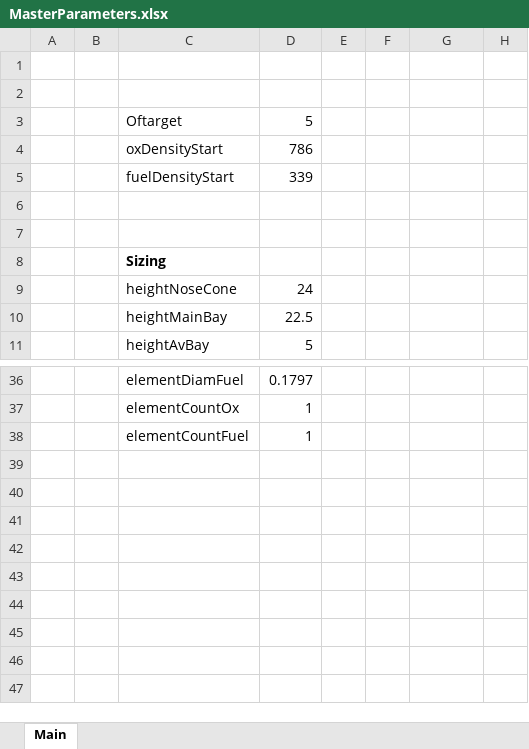
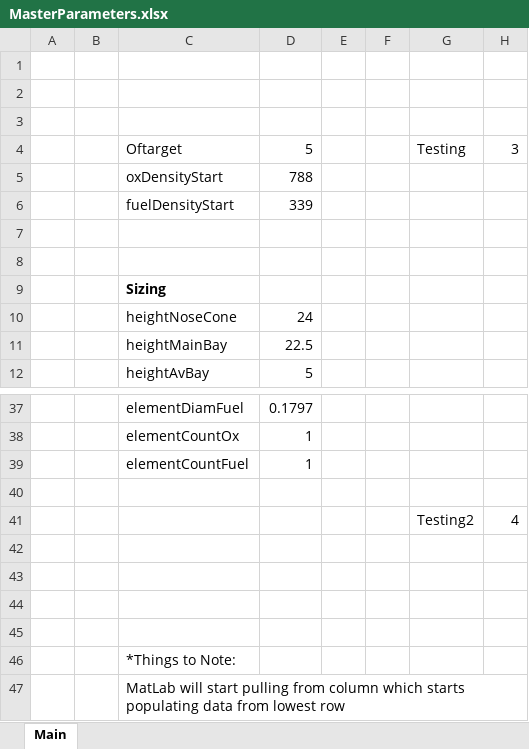
Before and after one commit to Project-Liquid/TheRocket, an Excel workbook: TheEngine/V1.0/MasterParameters.xlsx, sheet Main, drawn as a sheet; only a part is shown, gaps mark what is left out; values as stored, in another font and other column widths than the file's, no borders; removed rows and columns are numbered as before the commit, all else as after; the diff names each change by its address in the sheet, - before the commit and + after, or states it on an @@ line.

Commit message:
Excel Pull
Testing Matlab-Excel pull functionality. Simple pull function created and verified to work. Most immediate work:
- Every MatLab input use this call function
- Develop simple Python solver before expanding MatLab caller function
- Expand both to allow more general excel file generation (if time allows)

```diff
--- a/TheEngine/V1.0/MasterParameters.xlsx (sheet Main)
+++ b/TheEngine/V1.0/MasterParameters.xlsx (sheet Main)
-row 3:  |  | Oftarget | 5
+row 3: (empty)
-row 4:  |  | oxDensityStart | 786
+row 4:  |  | Oftarget | 5 |  |  | Testing | 3
+row 5:  |  | oxDensityStart | 788
+row 40: (empty)
+row 41:  |  |  |  |  |  | Testing2 | 4
+row 42: (empty)
+row 43: (empty)
+row 44: (empty)
+row 45: (empty)
+row 46:  |  | *Things to Note:
+row 47:  |  | MatLab will start pulling from column which starts populating data from lowest row
```
Also changed, not shown: 5 other files.
